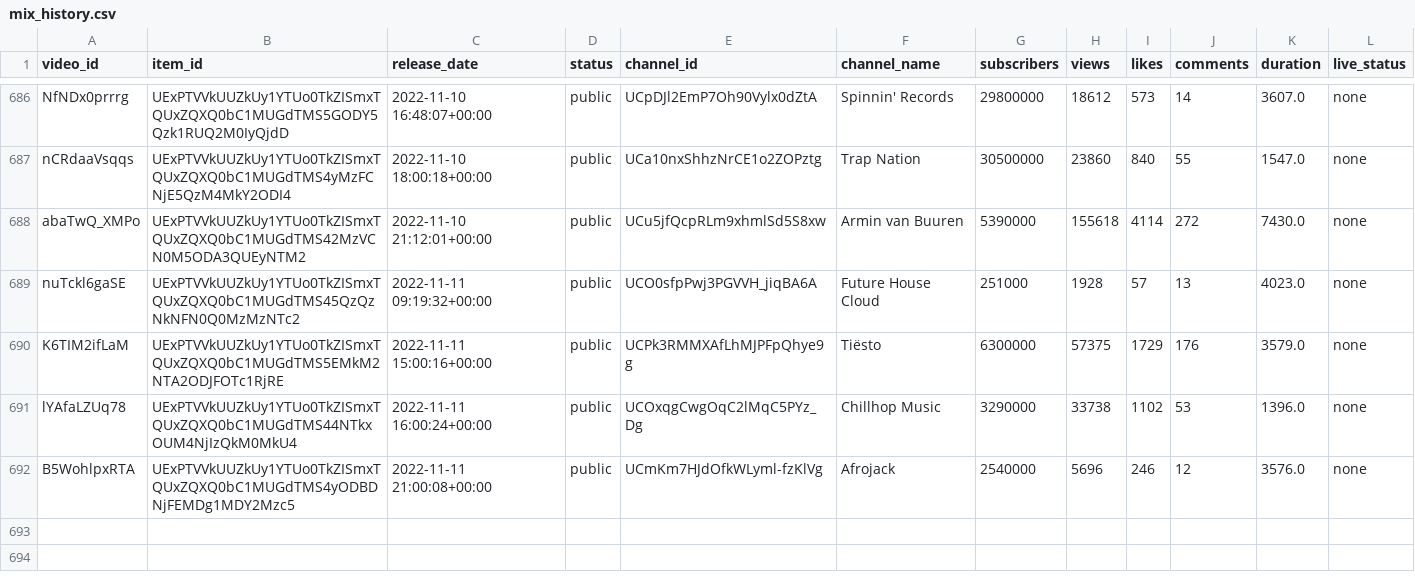
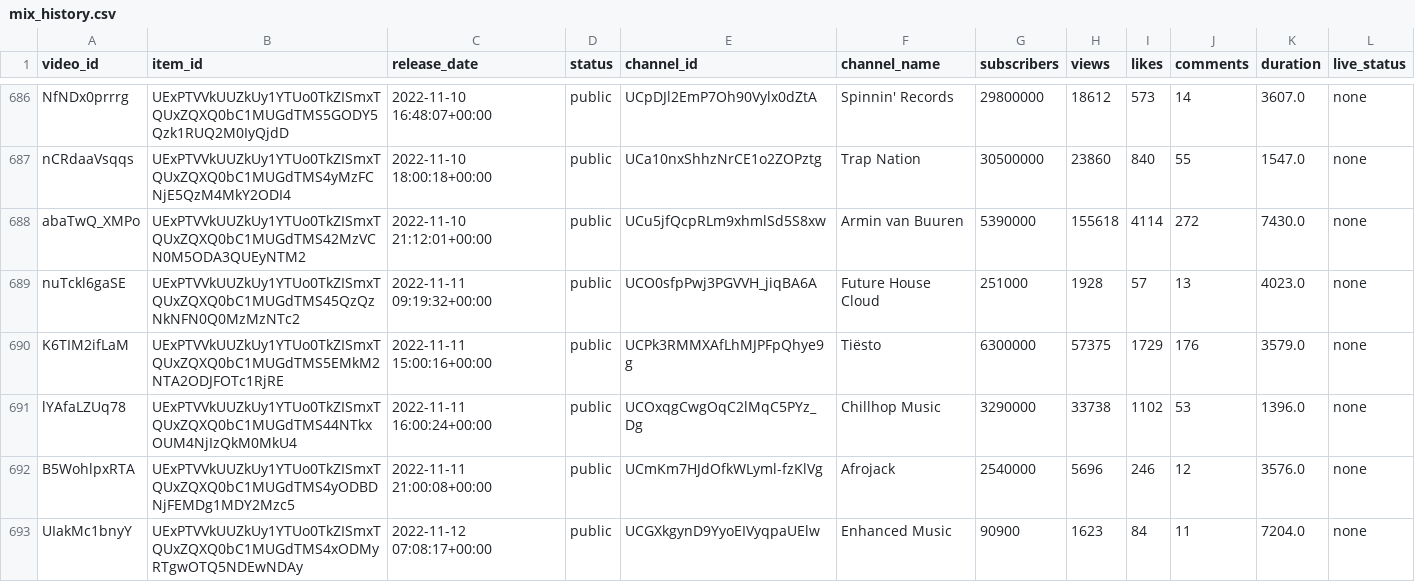
Before and after one commit to Dyl-M/auto_youtube_playlist, a CSV file: data/mix_history.csv, drawn as a sheet; only a part is shown, gaps mark what is left out; the diff names each change by its address in the sheet, - before the commit and + after, or states it on an @@ line.

```diff
--- a/data/mix_history.csv
+++ b/data/mix_history.csv
+row 693: UIakMc1bnyY | UExPTVVkUUZkUy1YTUo0TkZISmxTQUxZQXQ0bC1MUGdTMS4xODMyRTgwOTQ5NDEwNDAy | 2022-11-12 07:08:17+00:00 | public | UCGXkgynD9YyoEIVyqpaUElw | Enhanced Music | 90900 | 1623 | 84 | 11 | 7204.0 | none
```
Also changed, not shown: 2 other files.
